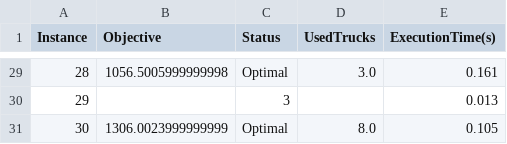
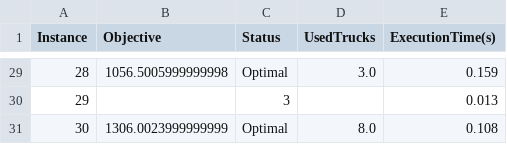
Before and after one commit to zay875/Algo_genetique, a CSV file: results_exact_summary.csv, drawn as a sheet; only a part is shown, gaps mark what is left out; the diff covers the shown part only.

```diff
--- a/results_exact_summary.csv
+++ b/results_exact_summary.csv
@@ -29,3 +29,3 @@ Instance,Objective,Status,UsedTrucks,ExecutionTime(s)
-28,1056.5005999999998,Optimal,3.0,0.161
+28,1056.5005999999998,Optimal,3.0,0.159
 29,,3,,0.013
-30,1306.0023999999999,Optimal,8.0,0.105
+30,1306.0023999999999,Optimal,8.0,0.108
```
Also changed, not shown: 22 edited cells elsewhere in this file, comparison_summary.csv, results_summary.csv, 14 other files.
